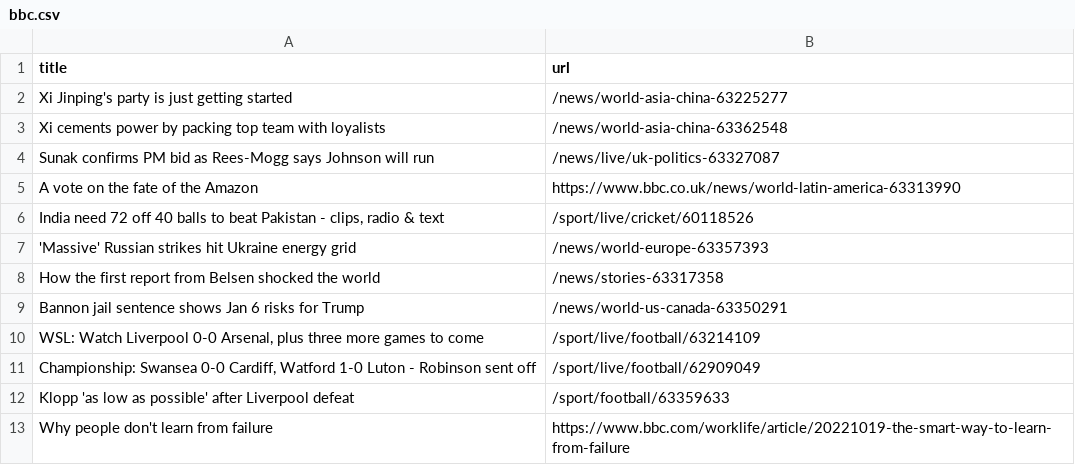
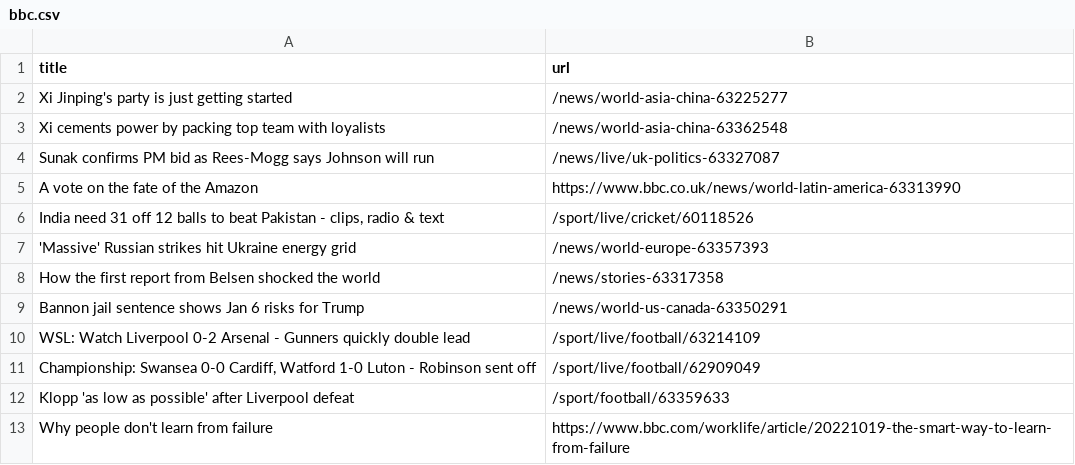
Before and after one commit to amanda-chn/automatic-scraper-bbc, a CSV file: bbc.csv, drawn as a sheet; only a part is shown.

```diff
--- a/bbc.csv
+++ b/bbc.csv
@@ -5,3 +5,3 @@ Sunak confirms PM bid as Rees-Mogg says Johnson will run,/news/live/uk-politics-
 A vote on the fate of the Amazon,https://www.bbc.co.uk/news/world-latin-america-63313990
-"India need 72 off 40 balls to beat Pakistan - clips, radio & text",/sport/live/cricket/60118526
+"India need 31 off 12 balls to beat Pakistan - clips, radio & text",/sport/live/cricket/60118526
 'Massive' Russian strikes hit Ukraine energy grid,/news/world-europe-63357393
@@ -9,3 +9,3 @@ How the first report from Belsen shocked the world,/news/stories-63317358
 Bannon jail sentence shows Jan 6 risks for Trump,/news/world-us-canada-63350291
-"WSL: Watch Liverpool 0-0 Arsenal, plus three more games to come",/sport/live/football/63214109
+WSL: Watch Liverpool 0-2 Arsenal - Gunners quickly double lead,/sport/live/football/63214109
 "Championship: Swansea 0-0 Cardiff, Watford 1-0 Luton - Robinson sent off",/sport/live/football/62909049
```
